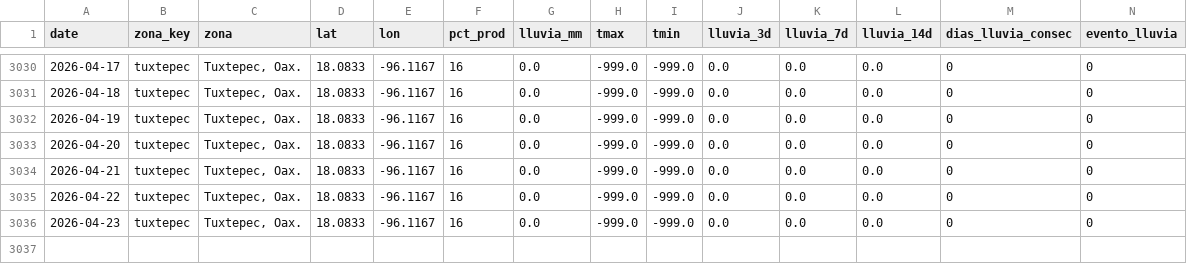
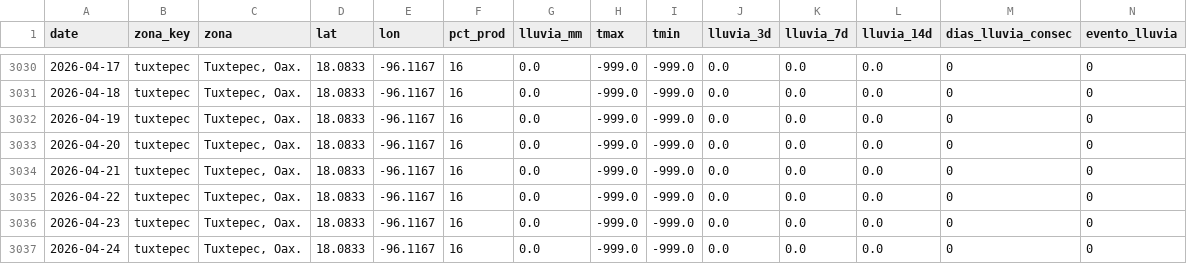
Before and after one commit to savic14/lime_intel, a CSV file: data/processed/lluvia_tuxtepec.csv, drawn as a sheet; only a part is shown, gaps mark what is left out; the diff names each change by its address in the sheet, - before the commit and + after, or states it on an @@ line.

```diff
--- a/data/processed/lluvia_tuxtepec.csv
+++ b/data/processed/lluvia_tuxtepec.csv
+row 3037: 2026-04-24 | tuxtepec | Tuxtepec, Oax. | 18.0833 | -96.1167 | 16 | 0.0 | -999.0 | -999.0 | 0.0 | 0.0 | 0.0 | 0 | 0
```
Also changed, not shown: data/processed/lluvia_mtt.csv, data/processed/lluvia_tabasco.csv, 7 other files.
